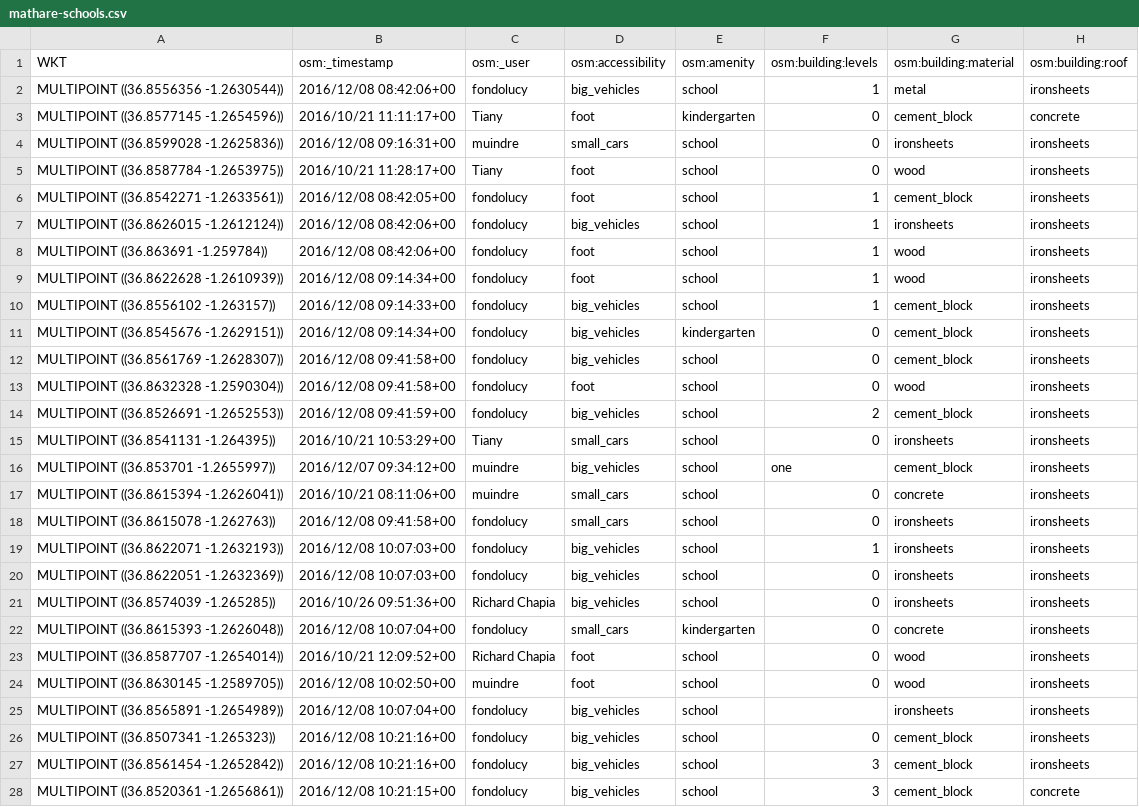
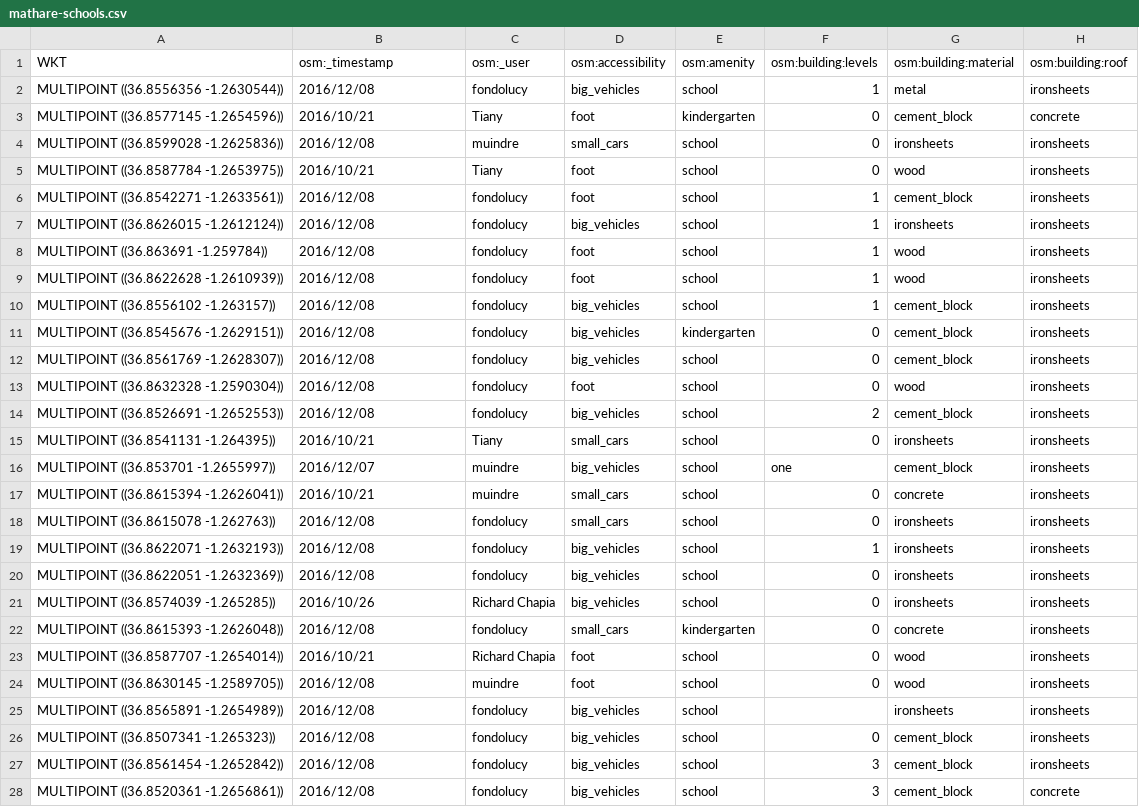
Before and after one commit to devgateway/map-kibera-schools, a CSV file: content/download/mathare-schools.csv, drawn as a sheet; only a part is shown; the diff covers the shown part only; the diff names each change by its address in the sheet, - before the commit and + after, or states it on an @@ line.

```diff
--- a/content/download/mathare-schools.csv
+++ b/content/download/mathare-schools.csv
-B2 (osm:_timestamp): 2016/12/08 08:42:06+00
+B2 (osm:_timestamp): 2016/12/08
-B3 (osm:_timestamp): 2016/10/21 11:11:17+00
+B3 (osm:_timestamp): 2016/10/21
-B4 (osm:_timestamp): 2016/12/08 09:16:31+00
+B4 (osm:_timestamp): 2016/12/08
-B5 (osm:_timestamp): 2016/10/21 11:28:17+00
+B5 (osm:_timestamp): 2016/10/21
-B6 (osm:_timestamp): 2016/12/08 08:42:05+00
+B6 (osm:_timestamp): 2016/12/08
-B7:B8 (osm:_timestamp): 2016/12/08 08:42:06+00
+B7:B8 (osm:_timestamp): 2016/12/08
-B9 (osm:_timestamp): 2016/12/08 09:14:34+00
+B9 (osm:_timestamp): 2016/12/08
-B10 (osm:_timestamp): 2016/12/08 09:14:33+00
+B10 (osm:_timestamp): 2016/12/08
-B11 (osm:_timestamp): 2016/12/08 09:14:34+00
+B11 (osm:_timestamp): 2016/12/08
-B12:B13 (osm:_timestamp): 2016/12/08 09:41:58+00
+B12:B13 (osm:_timestamp): 2016/12/08
-B14 (osm:_timestamp): 2016/12/08 09:41:59+00
+B14 (osm:_timestamp): 2016/12/08
-B15 (osm:_timestamp): 2016/10/21 10:53:29+00
+B15 (osm:_timestamp): 2016/10/21
-B16 (osm:_timestamp): 2016/12/07 09:34:12+00
+B16 (osm:_timestamp): 2016/12/07
-B17 (osm:_timestamp): 2016/10/21 08:11:06+00
+B17 (osm:_timestamp): 2016/10/21
-B18 (osm:_timestamp): 2016/12/08 09:41:58+00
+B18 (osm:_timestamp): 2016/12/08
-B19:B20 (osm:_timestamp): 2016/12/08 10:07:03+00
+B19:B20 (osm:_timestamp): 2016/12/08
-B21 (osm:_timestamp): 2016/10/26 09:51:36+00
+B21 (osm:_timestamp): 2016/10/26
-B22 (osm:_timestamp): 2016/12/08 10:07:04+00
+B22 (osm:_timestamp): 2016/12/08
-B23 (osm:_timestamp): 2016/10/21 12:09:52+00
+B23 (osm:_timestamp): 2016/10/21
-B24 (osm:_timestamp): 2016/12/08 10:02:50+00
+B24 (osm:_timestamp): 2016/12/08
-B25 (osm:_timestamp): 2016/12/08 10:07:04+00
+B25 (osm:_timestamp): 2016/12/08
-B26:B27 (osm:_timestamp): 2016/12/08 10:21:16+00
+B26:B27 (osm:_timestamp): 2016/12/08
-B28 (osm:_timestamp): 2016/12/08 10:21:15+00
+B28 (osm:_timestamp): 2016/12/08
```
Also changed, not shown: 32 edited cells elsewhere in this file, content/download/kibera-schools.csv, data/kibera-schools.csv, 12 other files.
